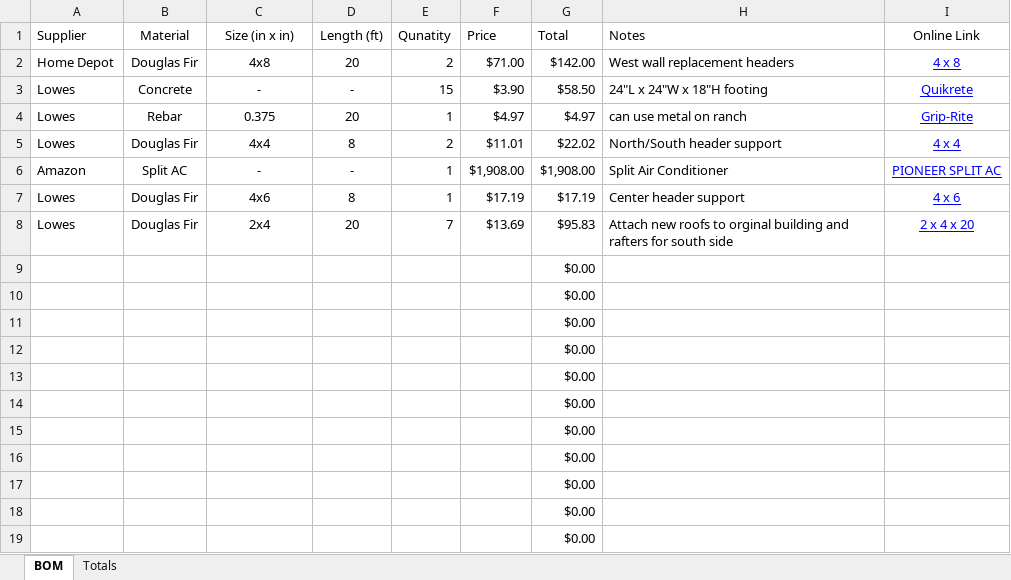
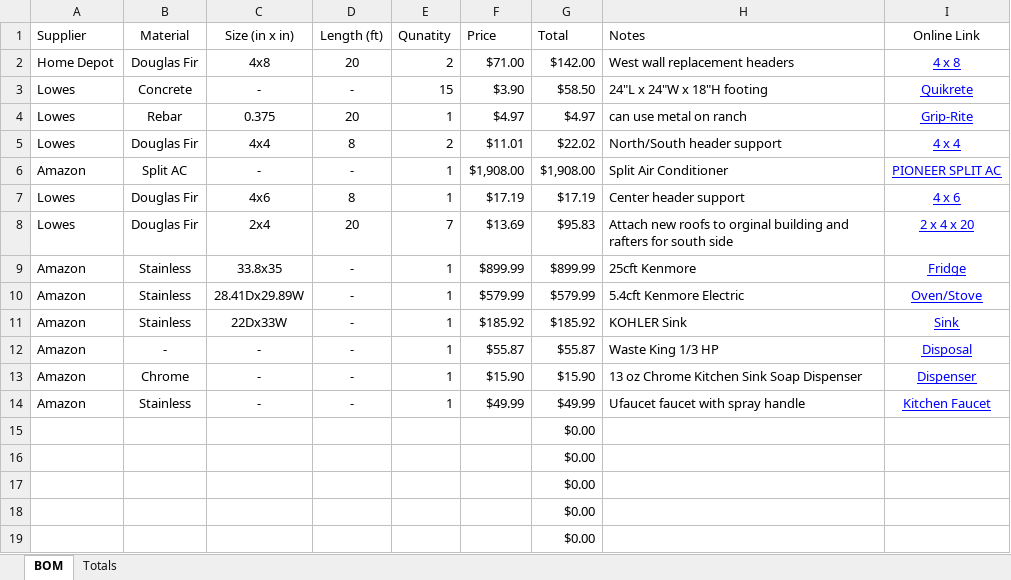
Before and after one commit to TankerALane/greenhouse_remodel, an Excel workbook: Documents/BOM.xlsx, sheet BOM, drawn as a sheet; only a part is shown; values as stored, in another font and other column widths than the file's, no borders; removed rows and columns are numbered as before the commit, all else as after; the diff names each change by its address in the sheet, - before the commit and + after, or states it on an @@ line.

Commit message:
added some appliances.

```diff
--- a/Documents/BOM.xlsx (sheet BOM)
+++ b/Documents/BOM.xlsx (sheet BOM)
-row 9:  |  |  |  |  |  | $0.00
-row 10:  |  |  |  |  |  | $0.00
-row 11:  |  |  |  |  |  | $0.00
-row 12:  |  |  |  |  |  | $0.00
-row 13:  |  |  |  |  |  | $0.00
-row 14:  |  |  |  |  |  | $0.00
+row 9: Amazon | Stainless | 33.8x35 | - | 1 | $899.99 | $899.99 | 25cft Kenmore | Fridge
+row 10: Amazon | Stainless | 28.41Dx29.89W | - | 1 | $579.99 | $579.99 | 5.4cft Kenmore Electric | Oven/Stove
+row 11: Amazon | Stainless | 22Dx33W | - | 1 | $185.92 | $185.92 | KOHLER Sink | Sink
+row 12: Amazon | - | - | - | 1 | $55.87 | $55.87 | Waste King 1/3 HP | Disposal
+row 13: Amazon | Chrome | - | - | 1 | $15.90 | $15.90 | 13 oz Chrome Kitchen Sink Soap Dispenser | Dispenser
+row 14: Amazon | Stainless | - | - | 1 | $49.99 | $49.99 | Ufaucet faucet with spray handle | Kitchen Faucet
```
Also changed, not shown: sheet Totals.
